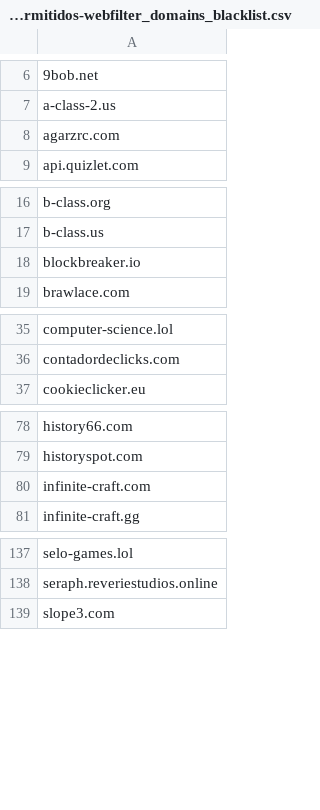
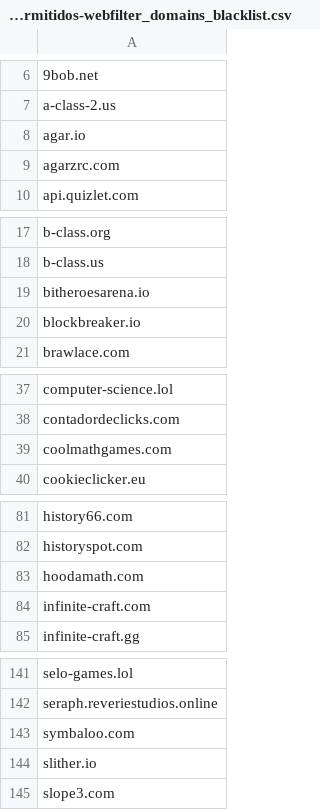
Before and after one commit to anibalrg/lazarus-filters, a CSV file: Solo permitidos-webfilter_domains_blacklist.csv, drawn as a sheet; only a part is shown, gaps mark what is left out; the diff covers the shown part only; the diff names each change by its address in the sheet, - before the commit and + after, or states it on an @@ line.

Commit message:
Added some .io domains.

```diff
--- a/Solo permitidos-webfilter_domains_blacklist.csv
+++ b/Solo permitidos-webfilter_domains_blacklist.csv
+row 8: agar.io
+row 19: bitheroesarena.io
+row 39: coolmathgames.com
+row 83: hoodamath.com
+row 143: symbaloo.com
+row 144: slither.io
```
Also changed, not shown: 1 added row and 54 edited cells elsewhere in this file.
